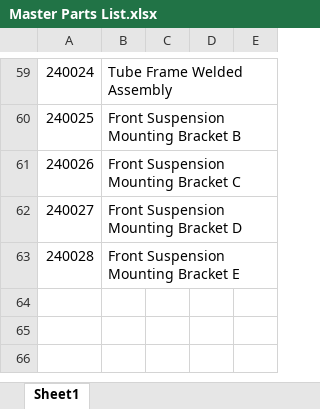
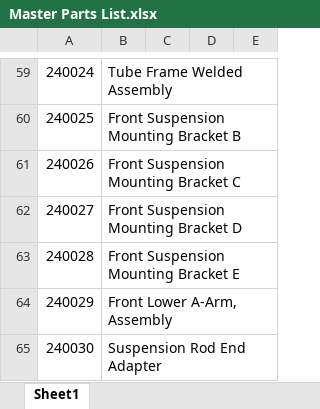
Before and after one commit to sammyMazur/capstone, an Excel workbook: Documents/Master Parts List.xlsx, sheet Sheet1, drawn as a sheet; only a part is shown, gaps mark what is left out; values as stored, in another font and other column widths than the file's, no borders; the diff names each change by its address in the sheet, - before the commit and + after, or states it on an @@ line.

Commit message:
front a arms

```diff
--- a/Documents/Master Parts List.xlsx (sheet Sheet1)
+++ b/Documents/Master Parts List.xlsx (sheet Sheet1)
+row 64: 240029 | Front Lower A-Arm, Assembly
+row 65: 240030 | Suspension Rod End Adapter
```
Also changed, not shown: 16 other files.
